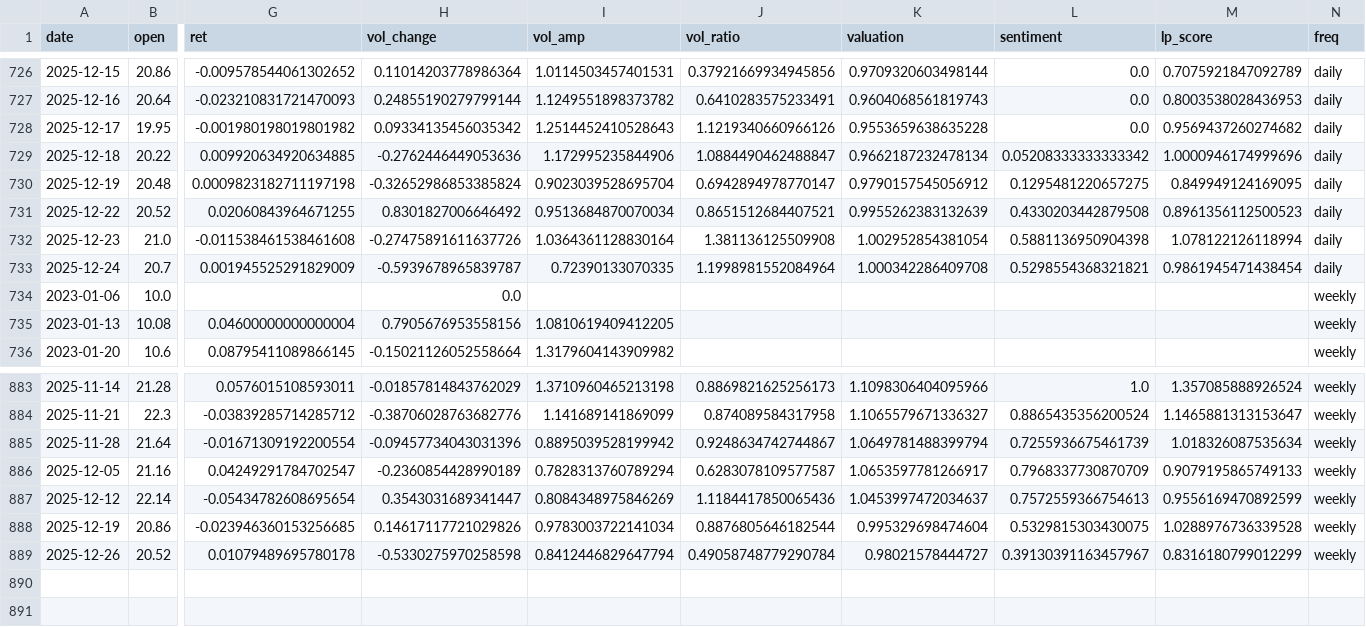
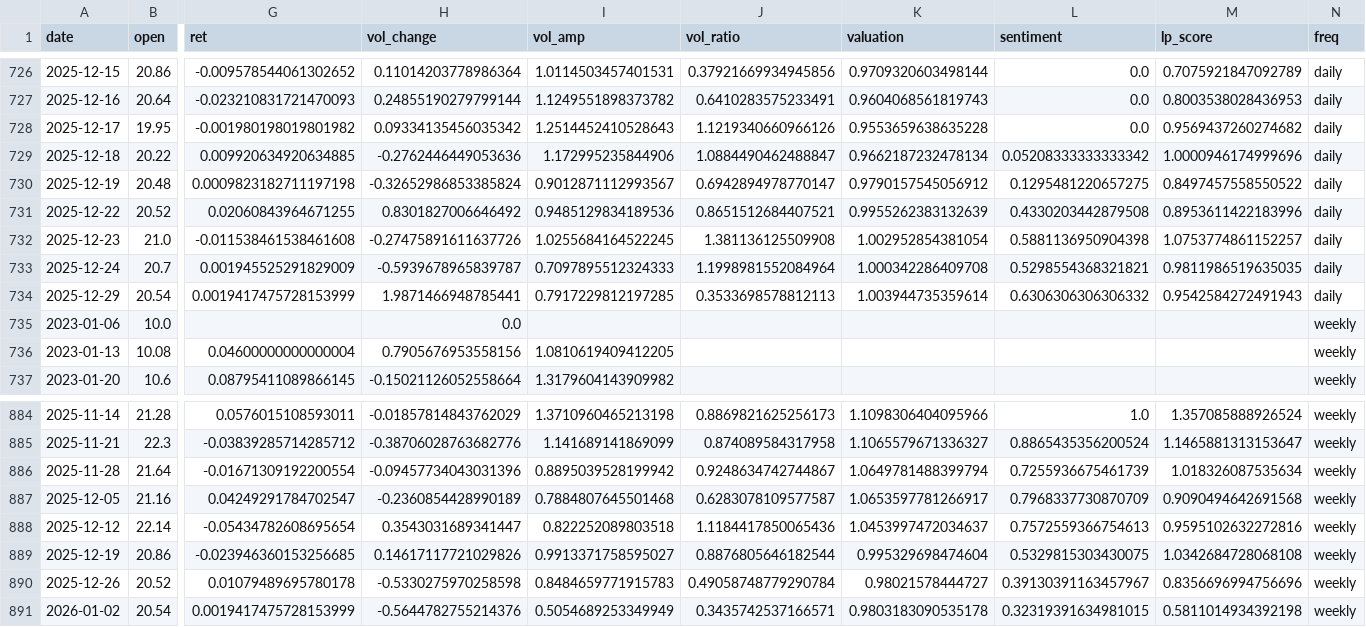
Before and after one commit to CMUJIN/liquidity-premium-monitor, a CSV file: docs/Haiyou/Haiyou_hk_lp_dual.csv, drawn as a sheet; only a part is shown, gaps mark what is left out; addresses are those after the commit; rows hold the shown columns only; the diff names each change by its address in the sheet, - before the commit and + after, or states it on an @@ line.

```diff
--- a/docs/Haiyou/Haiyou_hk_lp_dual.csv
+++ b/docs/Haiyou/Haiyou_hk_lp_dual.csv
-I730 (vol_amp): 0.9023039528695704
+I730 (vol_amp): 0.9012871112993567
-M730 (lp_score): 0.849949124169095
+M730 (lp_score): 0.8497457558550522
-I731 (vol_amp): 0.9513684870070034
+I731 (vol_amp): 0.9485129834189536
-M731 (lp_score): 0.8961356112500523
+M731 (lp_score): 0.8953611422183996
-I732 (vol_amp): 1.0364361128830164
+I732 (vol_amp): 1.0255684164522245
-M732 (lp_score): 1.078122126118994
+M732 (lp_score): 1.0753774861152257
-I733 (vol_amp): 0.72390133070335
+I733 (vol_amp): 0.7097895512324333
-M733 (lp_score): 0.9861945471438454
+M733 (lp_score): 0.9811986519635035
+row 734: 2025-12-29 | 20.54 | 0.0019417475728153999 | 1.9871466948785441 | 0.7917229812197285 | 0.3533698578812113 | 1.003944735359614 | 0.6306306306306332 | 0.9542584272491943 | daily
-I887 (vol_amp): 0.7828313760789294
+I887 (vol_amp): 0.7884807645501468
-M887 (lp_score): 0.9079195865749133
+M887 (lp_score): 0.9090494642691568
-I888 (vol_amp): 0.8084348975846269
+I888 (vol_amp): 0.822252089803518
-M888 (lp_score): 0.9556169470892599
+M888 (lp_score): 0.9595102632272816
-I889 (vol_amp): 0.9783003722141034
+I889 (vol_amp): 0.9913371758595027
-M889 (lp_score): 1.0288976736339528
+M889 (lp_score): 1.0342684728068108
-I890 (vol_amp): 0.8412446829647794
+I890 (vol_amp): 0.8484659771915783
-M890 (lp_score): 0.8316180799012299
+M890 (lp_score): 0.8356696994756696
+row 891: 2026-01-02 | 20.54 | 0.0019417475728153999 | -0.5644782755214376 | 0.5054689253349949 | 0.3435742537166571 | 0.9803183090535178 | 0.32319391634981015 | 0.5811014934392198 | weekly
```
Also changed, not shown: docs/Alibaba/Alibaba_hk_lp_dual.csv, docs/Haikong/Haikong_hk_lp_dual.csv, 15 other files.
